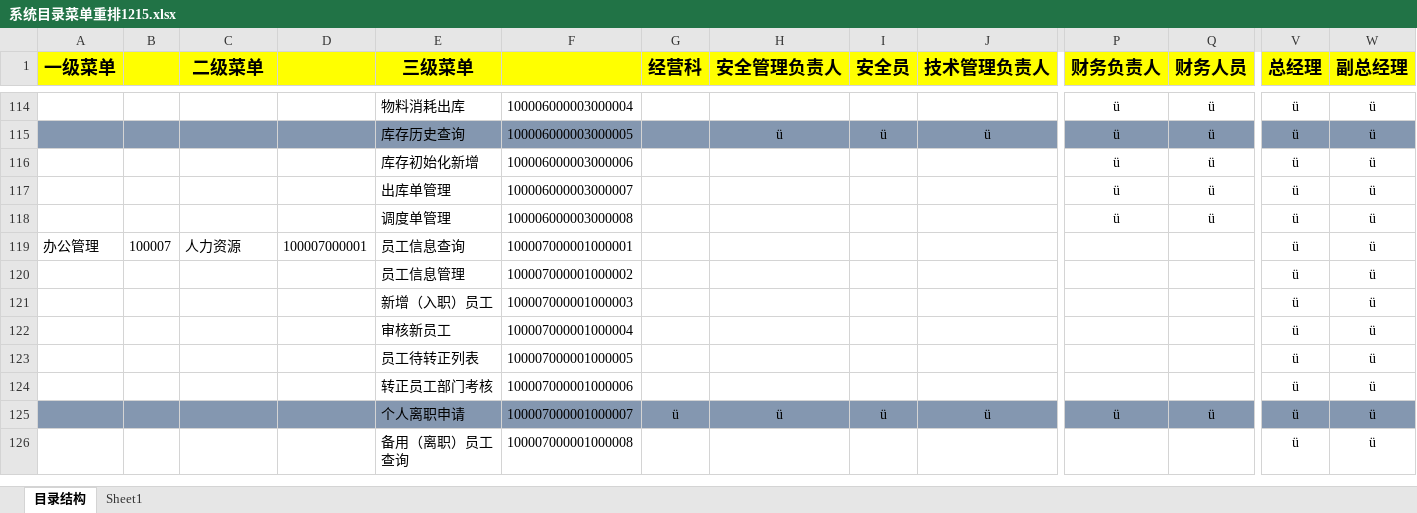
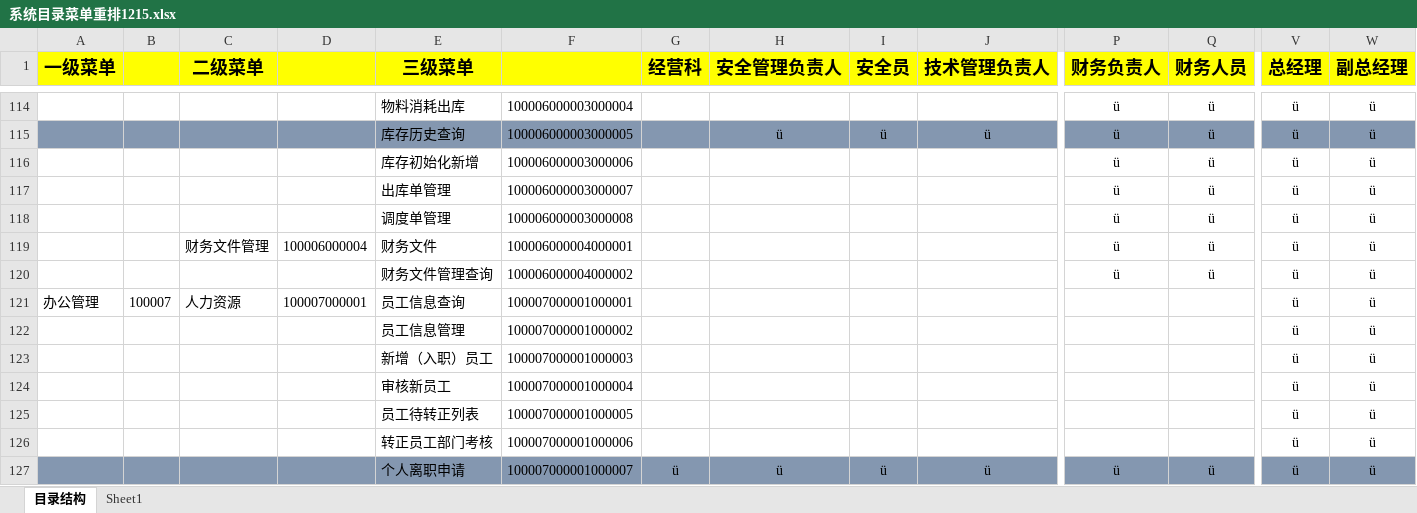
Before and after one commit to Squama/Master, an Excel workbook: doc/三级菜单/系统目录菜单重排1215.xlsx, sheet 目录结构, drawn as a sheet; only a part is shown, gaps mark what is left out; the shorter side is filled out with more unchanged rows; values as stored, in another font and other column widths than the file's, no borders; rows hold the shown columns only; the diff names each change by its address in the sheet, - before the commit and + after, or states it on an @@ line.

Commit message:
新增财务文件目录

```diff
--- a/doc/三级菜单/系统目录菜单重排1215.xlsx (sheet 目录结构)
+++ b/doc/三级菜单/系统目录菜单重排1215.xlsx (sheet 目录结构)
+row 119:  |  | 财务文件管理 | 100006000004 | 财务文件 | 100006000004000001 |  |  |  |  | ü | ü | ü | ü
+row 120:  |  |  |  | 财务文件管理查询 | 100006000004000002 |  |  |  |  | ü | ü | ü | ü
```
